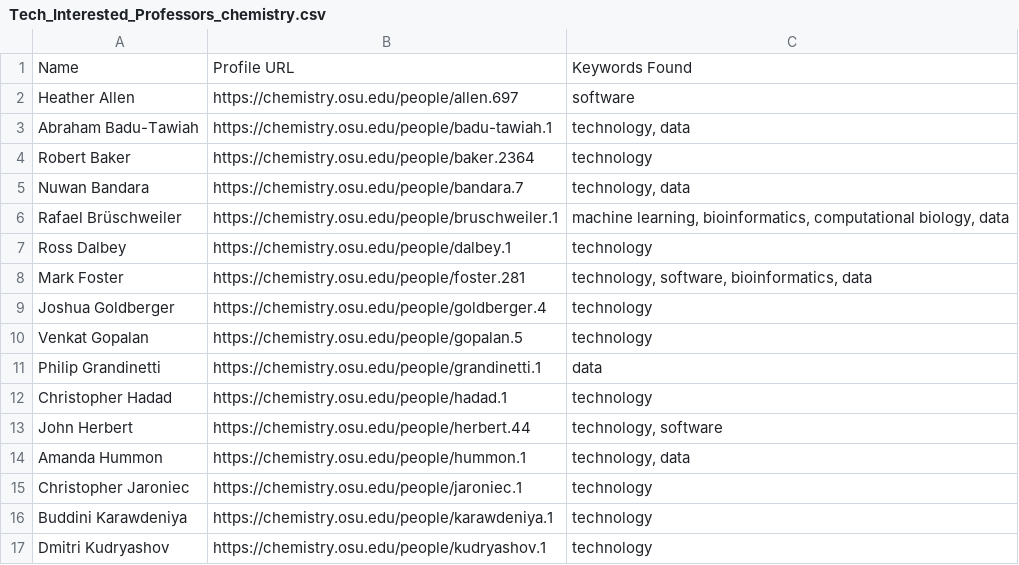
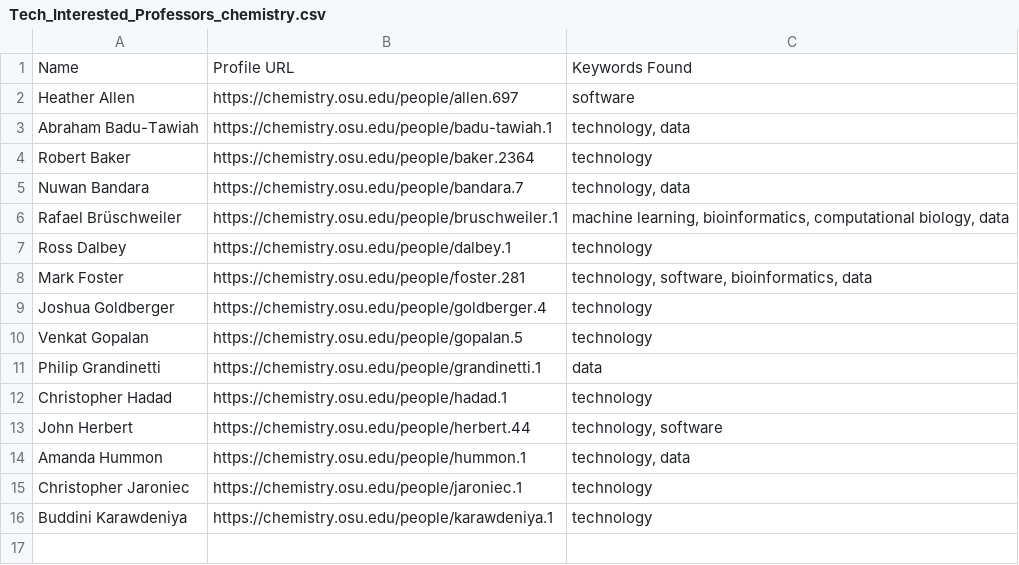
Before and after one commit to AhmedGuled/OSUWebScraping, a CSV file: TechDirectories/Tech_Interested_Professors_chemistry.csv, drawn as a sheet.

```diff
--- a/TechDirectories/Tech_Interested_Professors_chemistry.csv
+++ b/TechDirectories/Tech_Interested_Professors_chemistry.csv
@@ -16,2 +16 @@ Christopher Jaroniec,https://chemistry.osu.edu/people/jaroniec.1,technology
 Buddini Karawdeniya,https://chemistry.osu.edu/people/karawdeniya.1,technology
-Dmitri Kudryashov,https://chemistry.osu.edu/people/kudryashov.1,technology
```
Also changed, not shown: TechDirectories/Tech_Interested_Professors_compstd.csv, TechDirectories/Tech_Interested_Professors_economics.csv, 21 other files.
